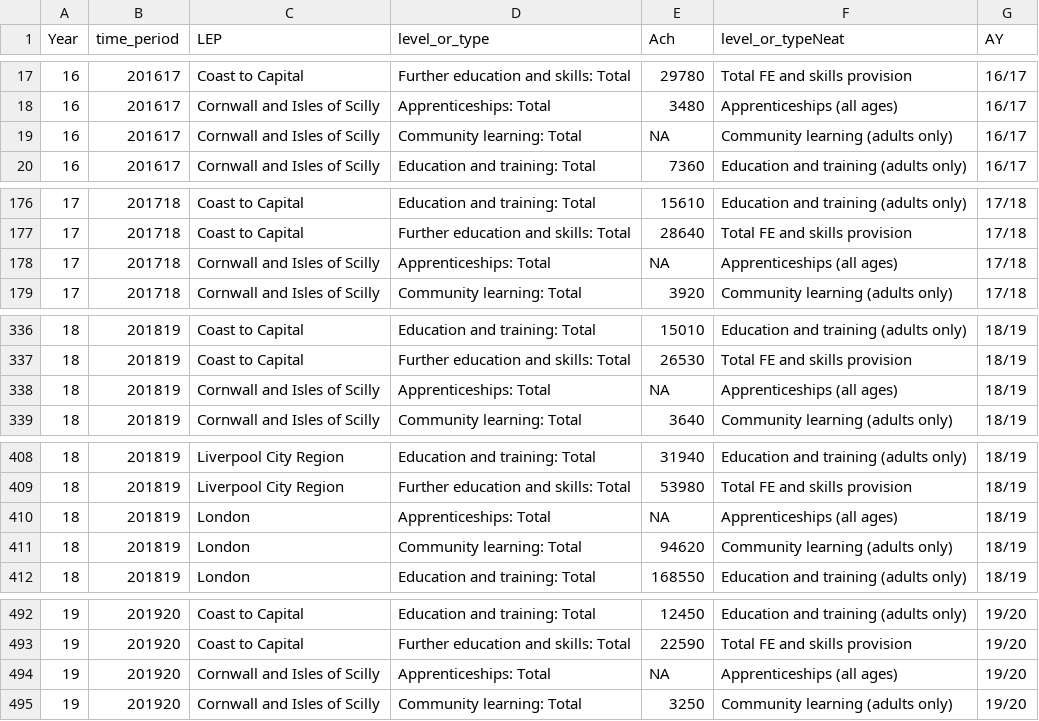
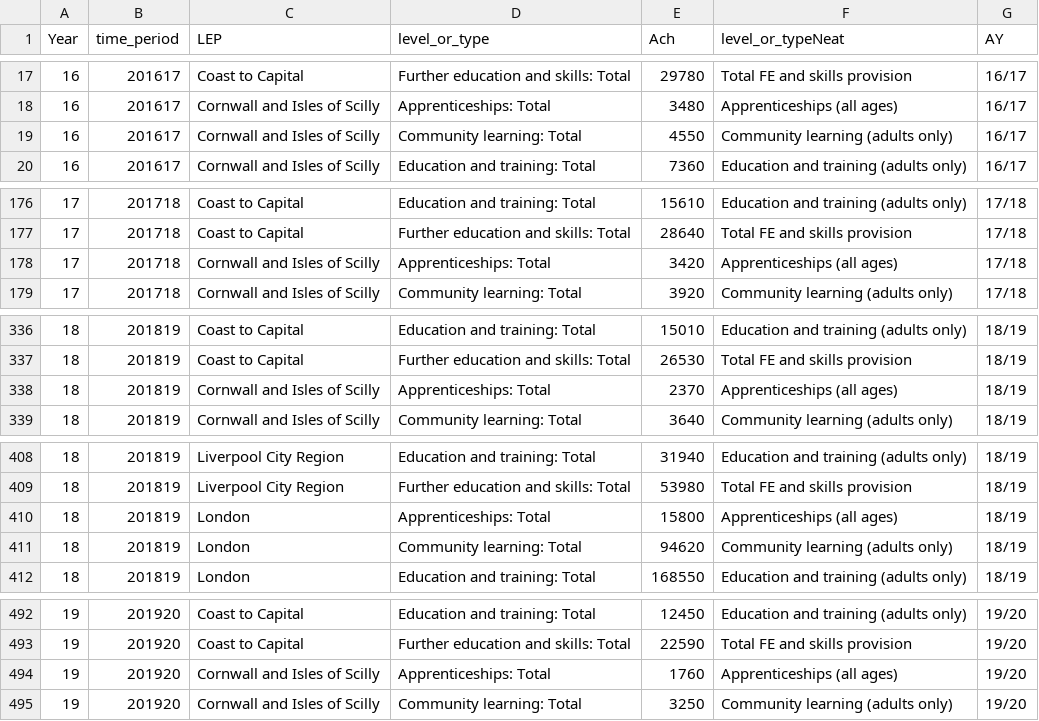
Before and after one commit to dfe-analytical-services/lsip_dashboard, a CSV file: Data/AppData/C_Achieve_ILR1621.csv, drawn as a sheet; only a part is shown, gaps mark what is left out; the diff covers the shown part only.

```diff
--- a/Data/AppData/C_Achieve_ILR1621.csv
+++ b/Data/AppData/C_Achieve_ILR1621.csv
@@ -18,3 +18,3 @@
 16,201617,"Cornwall and Isles of Scilly","Apprenticeships: Total",3480,"Apprenticeships (all ages)","16/17"
-16,201617,"Cornwall and Isles of Scilly","Community learning: Total",NA,"Community learning (adults only)","16/17"
+16,201617,"Cornwall and Isles of Scilly","Community learning: Total",4550,"Community learning (adults only)","16/17"
 16,201617,"Cornwall and Isles of Scilly","Education and training: Total",7360,"Education and training (adults only)","16/17"
@@ -177,3 +177,3 @@
 17,201718,"Coast to Capital","Further education and skills: Total",28640,"Total FE and skills provision","17/18"
-17,201718,"Cornwall and Isles of Scilly","Apprenticeships: Total",NA,"Apprenticeships (all ages)","17/18"
+17,201718,"Cornwall and Isles of Scilly","Apprenticeships: Total",3420,"Apprenticeships (all ages)","17/18"
 17,201718,"Cornwall and Isles of Scilly","Community learning: Total",3920,"Community learning (adults only)","17/18"
@@ -337,3 +337,3 @@
 18,201819,"Coast to Capital","Further education and skills: Total",26530,"Total FE and skills provision","18/19"
-18,201819,"Cornwall and Isles of Scilly","Apprenticeships: Total",NA,"Apprenticeships (all ages)","18/19"
+18,201819,"Cornwall and Isles of Scilly","Apprenticeships: Total",2370,"Apprenticeships (all ages)","18/19"
 18,201819,"Cornwall and Isles of Scilly","Community learning: Total",3640,"Community learning (adults only)","18/19"
@@ -409,3 +409,3 @@
 18,201819,"Liverpool City Region","Further education and skills: Total",53980,"Total FE and skills provision","18/19"
-18,201819,"London","Apprenticeships: Total",NA,"Apprenticeships (all ages)","18/19"
+18,201819,"London","Apprenticeships: Total",15800,"Apprenticeships (all ages)","18/19"
 18,201819,"London","Community learning: Total",94620,"Community learning (adults only)","18/19"
@@ -493,3 +493,3 @@
 19,201920,"Coast to Capital","Further education and skills: Total",22590,"Total FE and skills provision","19/20"
-19,201920,"Cornwall and Isles of Scilly","Apprenticeships: Total",NA,"Apprenticeships (all ages)","19/20"
+19,201920,"Cornwall and Isles of Scilly","Apprenticeships: Total",1760,"Apprenticeships (all ages)","19/20"
 19,201920,"Cornwall and Isles of Scilly","Community learning: Total",3250,"Community learning (adults only)","19/20"
```
Also changed, not shown: 1 edited cell elsewhere in this file, Data/AppData/C_Achieve_ILR1621_max_min.csv, 1 other file.
